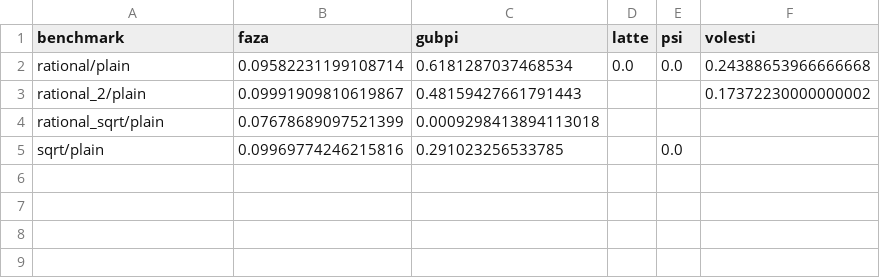
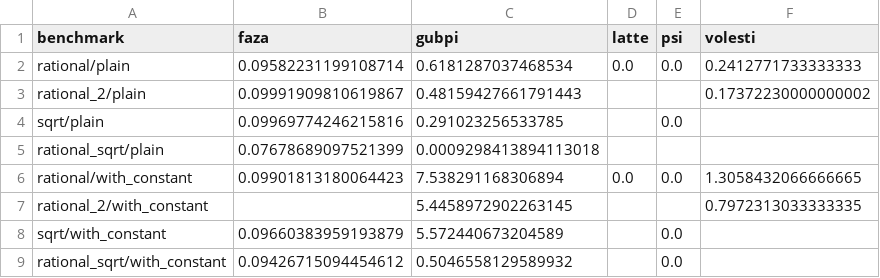
Before and after one commit to destrat18/wmi-pa-w-volappx, a CSV file: final_results/agg/error_mean.csv, drawn as a sheet.

```diff
--- a/final_results/agg/error_mean.csv
+++ b/final_results/agg/error_mean.csv
@@ -1,5 +1,9 @@
 benchmark,faza,gubpi,latte,psi,volesti
-rational/plain,0.09582231199108714,0.6181287037468534,0.0,0.0,0.24388653966666668
+rational/plain,0.09582231199108714,0.6181287037468534,0.0,0.0,0.2412771733333333
 rational_2/plain,0.09991909810619867,0.48159427661791443,,,0.17372230000000002
+sqrt/plain,0.09969774246215816,0.291023256533785,,0.0,
 rational_sqrt/plain,0.07678689097521399,0.0009298413894113018,,,
-sqrt/plain,0.09969774246215816,0.291023256533785,,0.0,
+rational/with_constant,0.09901813180064423,7.538291168306894,0.0,0.0,1.3058432066666665
+rational_2/with_constant,,5.4458972902263145,,,0.7972313033333335
+sqrt/with_constant,0.09660383959193879,5.572440673204589,,0.0,
+rational_sqrt/with_constant,0.09426715094454612,0.5046558129589932,,0.0,
```
Also changed, not shown: final_results/agg/error_std.csv, 29 other files.
